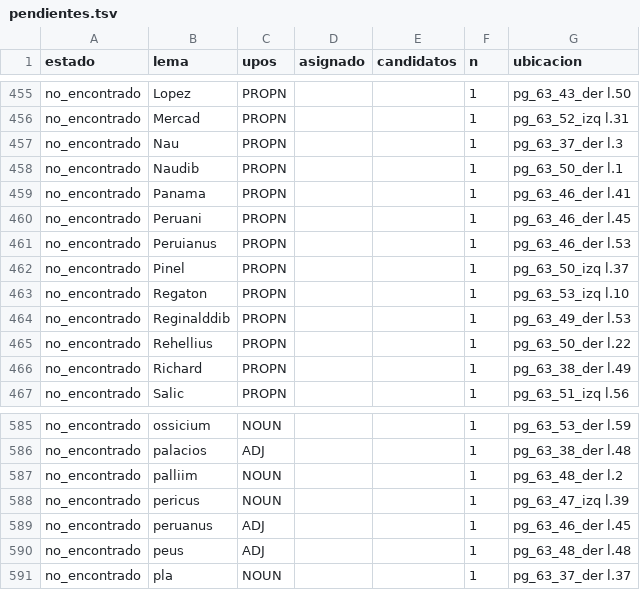
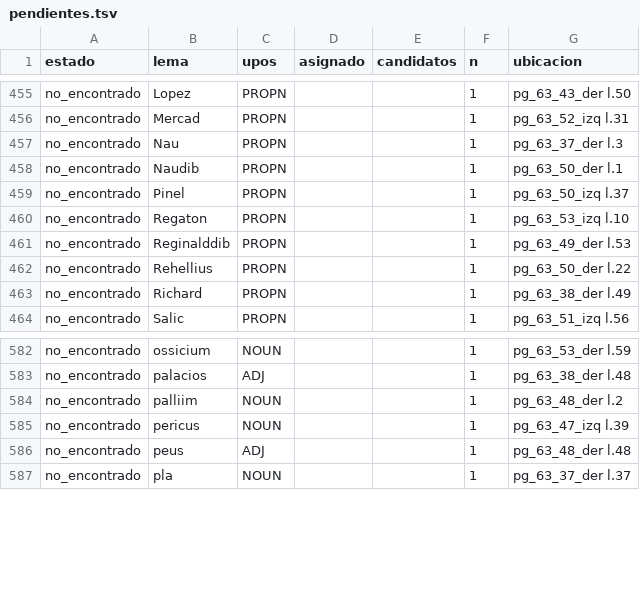
Before and after one commit to afvial/onate, a TSV file: lila/pendientes.tsv, drawn as a sheet; only a part is shown, gaps mark what is left out; the diff names each change by its address in the sheet, - before the commit and + after, or states it on an @@ line.

```diff
--- a/lila/pendientes.tsv
+++ b/lila/pendientes.tsv
-row 459: no_encontrado | Panama | PROPN |  |  | 1 | pg_63_46_der l.41
-row 460: no_encontrado | Peruani | PROPN |  |  | 1 | pg_63_46_der l.45
-row 461: no_encontrado | Peruianus | PROPN |  |  | 1 | pg_63_46_der l.53
-row 589: no_encontrado | peruanus | ADJ |  |  | 1 | pg_63_46_der l.45
```
Also changed, not shown: lila/paginas/pg_63_46_der.tsv, 10 other files.
